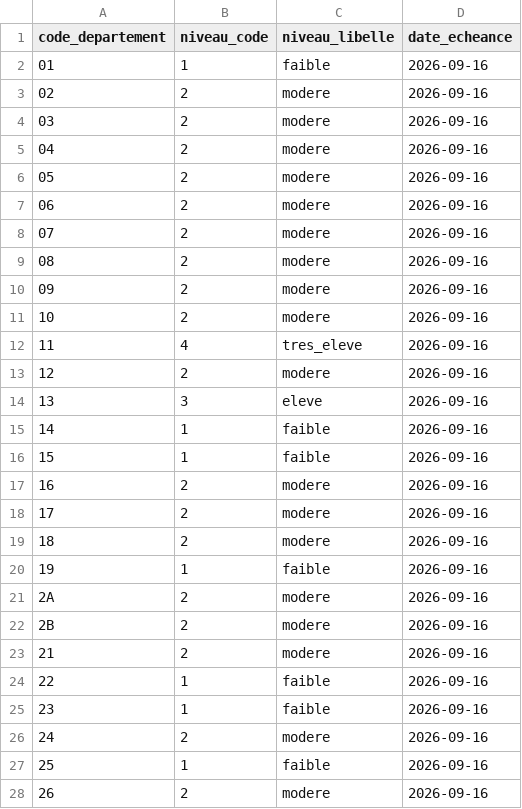
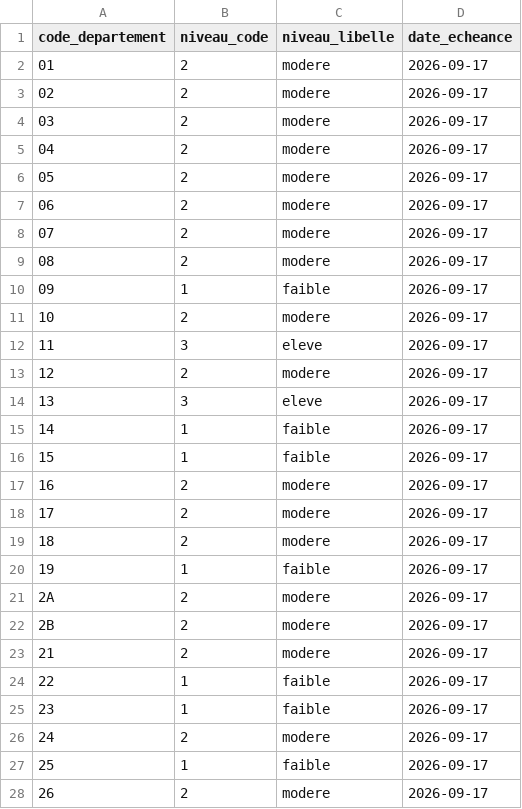
Before and after one commit to adumas1350/data_meteo, a CSV file: foret_departements.csv, drawn as a sheet; only a part is shown; the diff covers the shown part only.

Commit message:
Mise à jour vigilances Météo-France — 2026-09-16 21:00 UTC

```diff
--- a/foret_departements.csv
+++ b/foret_departements.csv
@@ -1,28 +1,28 @@
 code_departement,niveau_code,niveau_libelle,date_echeance
-01,1,faible,2026-09-16
-02,2,modere,2026-09-16
-03,2,modere,2026-09-16
-04,2,modere,2026-09-16
-05,2,modere,2026-09-16
-06,2,modere,2026-09-16
-07,2,modere,2026-09-16
-08,2,modere,2026-09-16
-09,2,modere,2026-09-16
-10,2,modere,2026-09-16
-11,4,tres_eleve,2026-09-16
-12,2,modere,2026-09-16
-13,3,eleve,2026-09-16
-14,1,faible,2026-09-16
-15,1,faible,2026-09-16
-16,2,modere,2026-09-16
-17,2,modere,2026-09-16
-18,2,modere,2026-09-16
-19,1,faible,2026-09-16
-2A,2,modere,2026-09-16
-2B,2,modere,2026-09-16
-21,2,modere,2026-09-16
-22,1,faible,2026-09-16
-23,1,faible,2026-09-16
-24,2,modere,2026-09-16
-25,1,faible,2026-09-16
-26,2,modere,2026-09-16
+01,2,modere,2026-09-17
+02,2,modere,2026-09-17
+03,2,modere,2026-09-17
+04,2,modere,2026-09-17
+05,2,modere,2026-09-17
+06,2,modere,2026-09-17
+07,2,modere,2026-09-17
+08,2,modere,2026-09-17
+09,1,faible,2026-09-17
+10,2,modere,2026-09-17
+11,3,eleve,2026-09-17
+12,2,modere,2026-09-17
+13,3,eleve,2026-09-17
+14,1,faible,2026-09-17
+15,1,faible,2026-09-17
+16,2,modere,2026-09-17
+17,2,modere,2026-09-17
+18,2,modere,2026-09-17
+19,1,faible,2026-09-17
+2A,2,modere,2026-09-17
+2B,2,modere,2026-09-17
+21,2,modere,2026-09-17
+22,1,faible,2026-09-17
+23,1,faible,2026-09-17
+24,2,modere,2026-09-17
+25,1,faible,2026-09-17
+26,2,modere,2026-09-17
```
Also changed, not shown: 85 edited cells elsewhere in this file.
